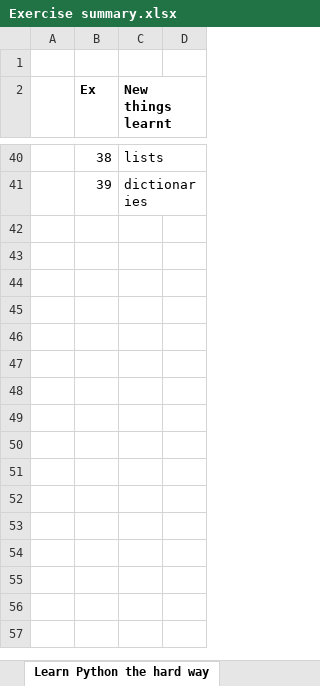
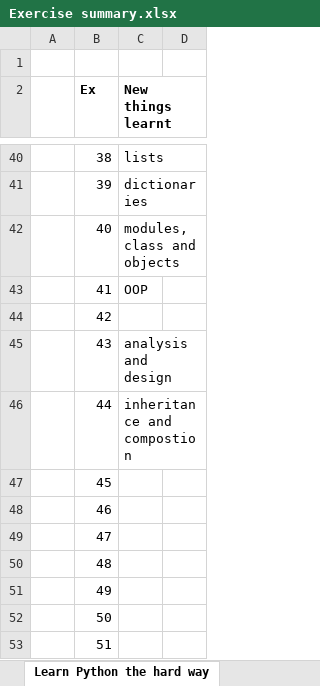
Before and after one commit to bmargerison/Learn-Python-the-Hard-Way, an Excel workbook: Exercise summary.xlsx, sheet Learn Python the hard way, drawn as a sheet; only a part is shown, gaps mark what is left out; values as stored, in another font and other column widths than the file's, no borders; the diff names each change by its address in the sheet, - before the commit and + after, or states it on an @@ line.

```diff
--- a/Exercise summary.xlsx (sheet Learn Python the hard way)
+++ b/Exercise summary.xlsx (sheet Learn Python the hard way)
+row 42:  | 40 | modules, class and objects
+row 43:  | 41 | OOP
+row 44:  | 42
+row 45:  | 43 | analysis and design
+row 46:  | 44 | inheritance and compostion
+row 47:  | 45
+row 48:  | 46
+row 49:  | 47
+row 50:  | 48
+row 51:  | 49
+row 52:  | 50
+row 53:  | 51
```
Also changed, not shown: 5 other files.
